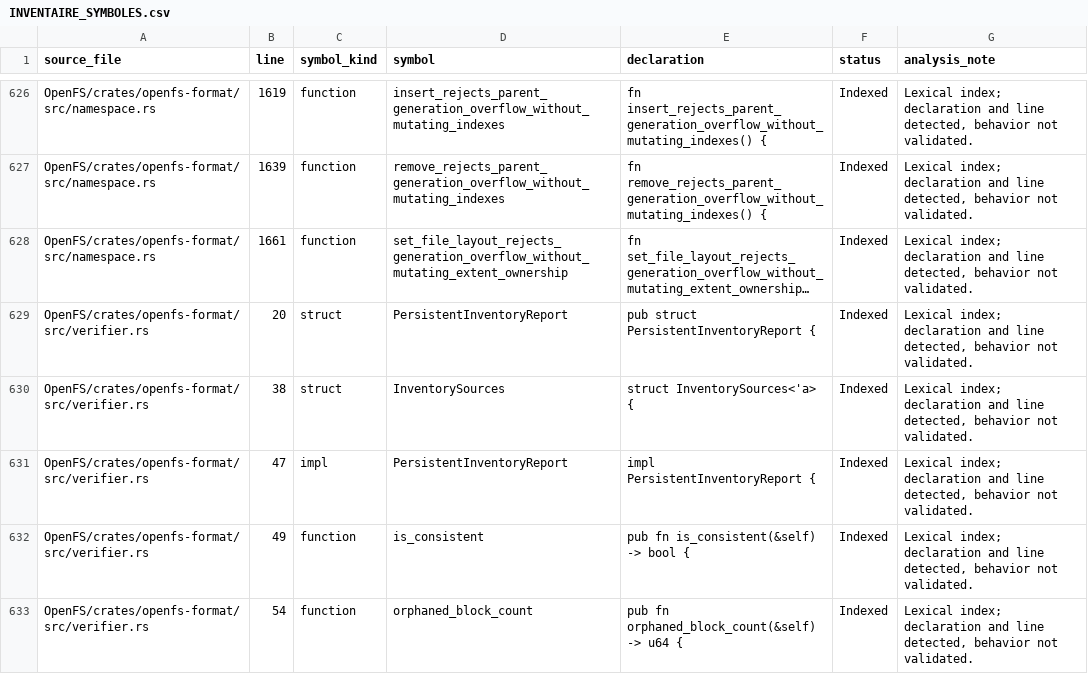
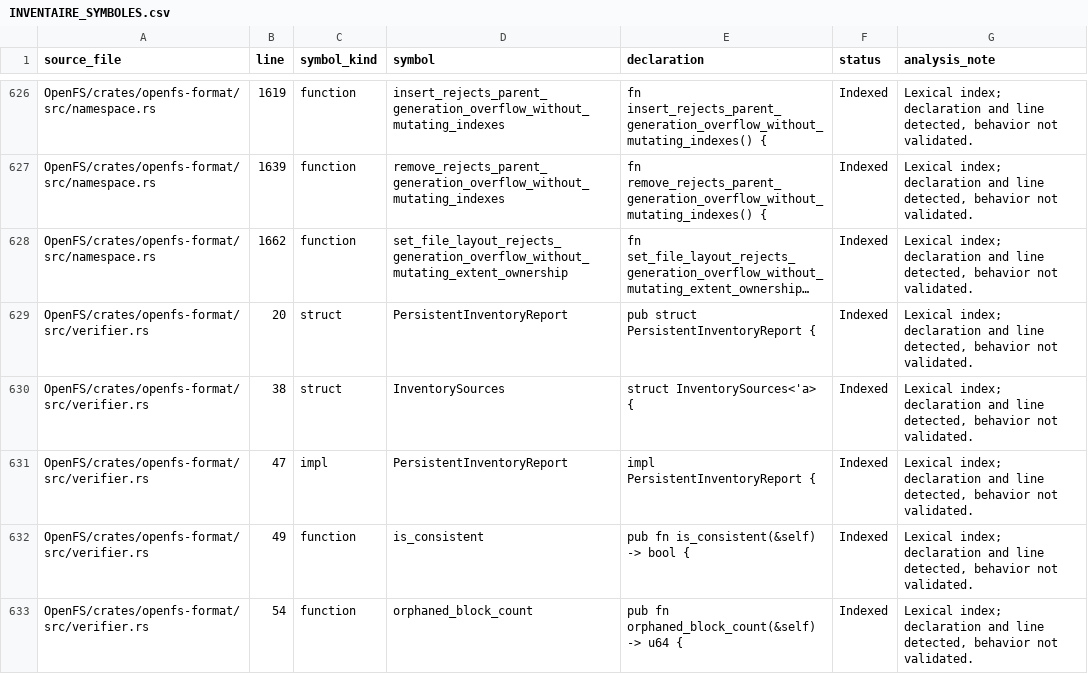
Before and after one commit to Likounsee/OpenFS, a CSV file: OpenFS/docs/INVENTAIRE_SYMBOLES.csv, drawn as a sheet; only a part is shown, gaps mark what is left out; long unchanged cells end in …; the diff names each change by its address in the sheet, - before the commit and + after, or states it on an @@ line.

Commit message:
chore(inventory): correct namespace test line number

```diff
--- a/OpenFS/docs/INVENTAIRE_SYMBOLES.csv
+++ b/OpenFS/docs/INVENTAIRE_SYMBOLES.csv
-B628 (line): 1661
+B628 (line): 1662
```
